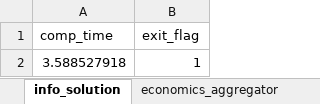
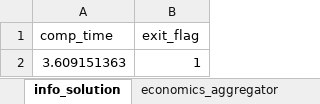
Before and after one commit to SPSUnipi/EnergyCommunity.jl, an Excel workbook: dev/examples/results/output_file_CO.xlsx, sheet info_solution, drawn as a sheet; values as stored, in another font and other column widths than the file's, no borders; the diff names each change by its address in the sheet, - before the commit and + after, or states it on an @@ line.

```diff
--- a/dev/examples/results/output_file_CO.xlsx (sheet info_solution)
+++ b/dev/examples/results/output_file_CO.xlsx (sheet info_solution)
-A2 (comp_time): 3.588527918
+A2 (comp_time): 3.609151363
```
Also changed, not shown: 40 other files.
